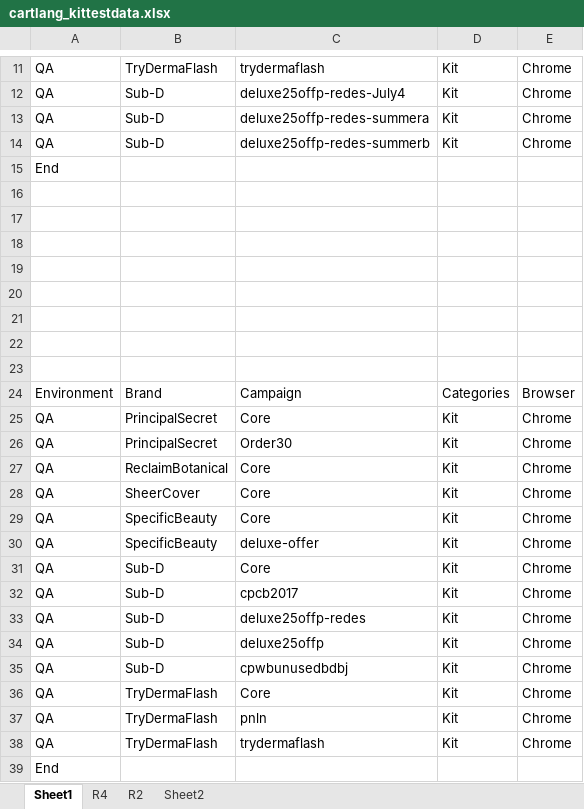
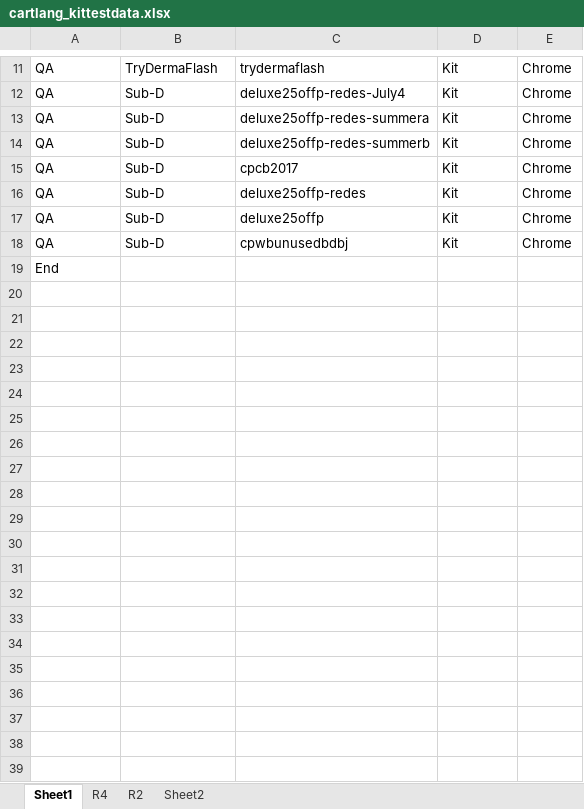
Before and after one commit to Bharathi28/gr, an Excel workbook: gr/Input_Output/CartLanguagePriceValidation/cartlang_kittestdata.xlsx, sheet Sheet1, drawn as a sheet; only a part is shown, gaps mark what is left out; values as stored, in another font and other column widths than the file's, no borders; the diff names each change by its address in the sheet, - before the commit and + after, or states it on an @@ line.

Commit message:
Updating cart lang and fb pixel test data and updating buyflow output sheet including Status column

```diff
--- a/gr/Input_Output/CartLanguagePriceValidation/cartlang_kittestdata.xlsx (sheet Sheet1)
+++ b/gr/Input_Output/CartLanguagePriceValidation/cartlang_kittestdata.xlsx (sheet Sheet1)
-row 15: End
-row 16: (empty)
-row 17: (empty)
-row 18: (empty)
-row 19: (empty)
-row 20: (empty)
-row 21: (empty)
-row 22: (empty)
-row 23: (empty)
-row 24: Environment | Brand | Campaign | Categories | Browser
-row 25: QA | PrincipalSecret | Core | Kit | Chrome
-row 26: QA | PrincipalSecret | Order30 | Kit | Chrome
-row 27: QA | ReclaimBotanical | Core | Kit | Chrome
-row 28: QA | SheerCover | Core | Kit | Chrome
-row 29: QA | SpecificBeauty | Core | Kit | Chrome
-row 30: QA | SpecificBeauty | deluxe-offer | Kit | Chrome
-row 31: QA | Sub-D | Core | Kit | Chrome
-row 36: QA | TryDermaFlash | Core | Kit | Chrome
-row 37: QA | TryDermaFlash | pnln | Kit | Chrome
-row 38: QA | TryDermaFlash | trydermaflash | Kit | Chrome
```
Also changed, not shown: gr/Input_Output/PixelValidation/pixel_testdata.xlsx, 2 other files.
